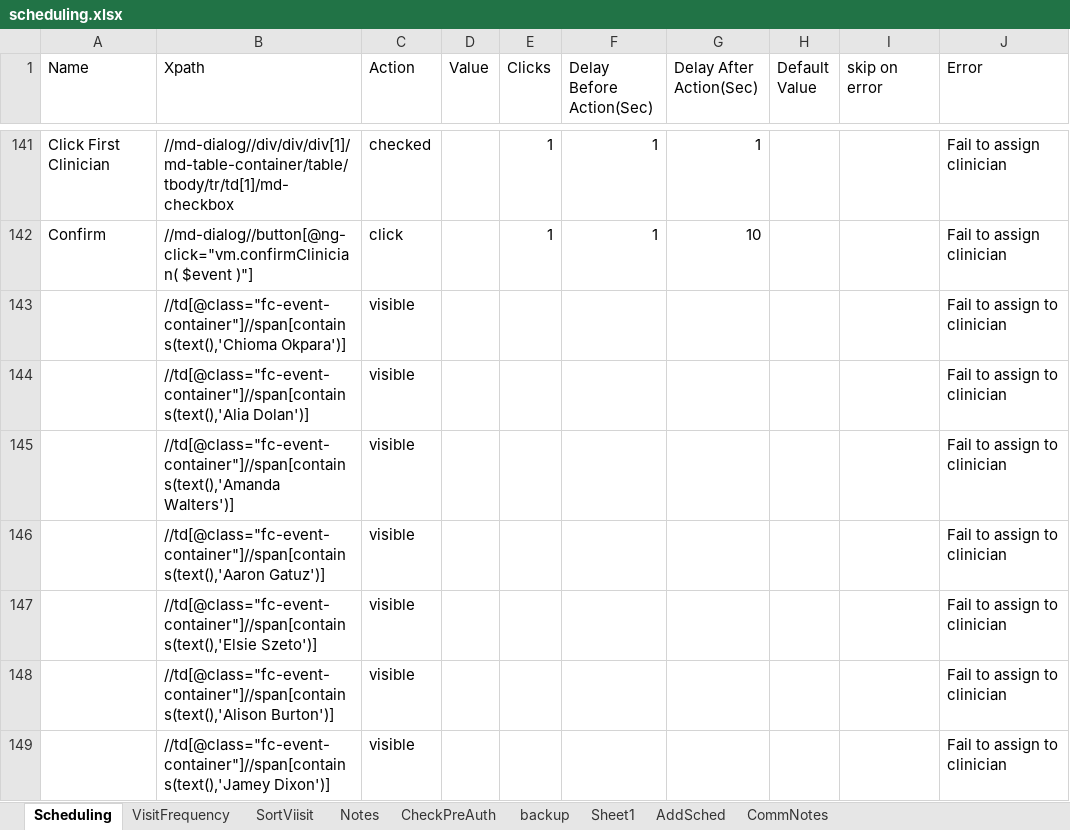
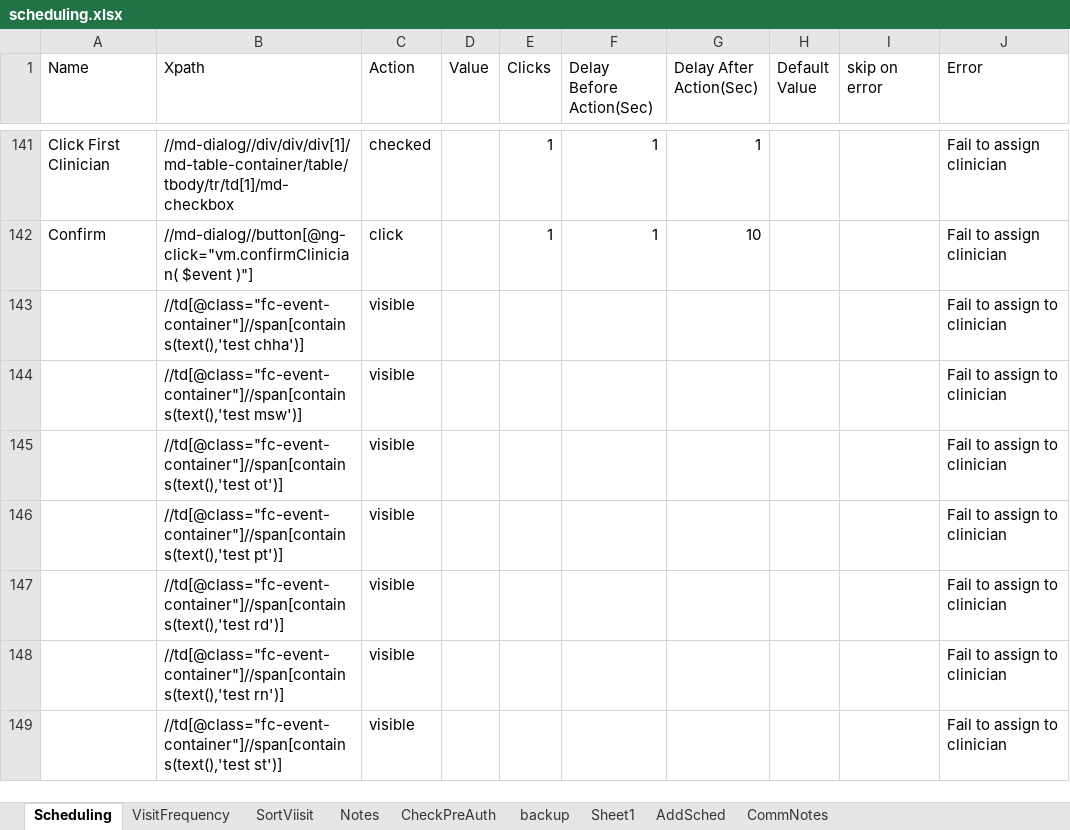
Before and after one commit to Ustingit/Automation, an Excel workbook: resources/scheduling.xlsx, sheet Scheduling, drawn as a sheet; only a part is shown, gaps mark what is left out; values as stored, in another font and other column widths than the file's, no borders; the diff names each change by its address in the sheet, - before the commit and + after, or states it on an @@ line.

Commit message:
update

```diff
--- a/resources/scheduling.xlsx (sheet Scheduling)
+++ b/resources/scheduling.xlsx (sheet Scheduling)
-B143 (Xpath): //td[@class="fc-event-container"]//span[contains(text(),'Chioma Okpara')]
+B143 (Xpath): //td[@class="fc-event-container"]//span[contains(text(),'test chha')]
-B144 (Xpath): //td[@class="fc-event-container"]//span[contains(text(),'Alia Dolan')]
+B144 (Xpath): //td[@class="fc-event-container"]//span[contains(text(),'test msw')]
-B145 (Xpath): //td[@class="fc-event-container"]//span[contains(text(),'Amanda Walters')]
+B145 (Xpath): //td[@class="fc-event-container"]//span[contains(text(),'test ot')]
-B146 (Xpath): //td[@class="fc-event-container"]//span[contains(text(),'Aaron Gatuz')]
+B146 (Xpath): //td[@class="fc-event-container"]//span[contains(text(),'test pt')]
-B147 (Xpath): //td[@class="fc-event-container"]//span[contains(text(),'Elsie Szeto')]
+B147 (Xpath): //td[@class="fc-event-container"]//span[contains(text(),'test rd')]
-B148 (Xpath): //td[@class="fc-event-container"]//span[contains(text(),'Alison Burton')]
+B148 (Xpath): //td[@class="fc-event-container"]//span[contains(text(),'test rn')]
-B149 (Xpath): //td[@class="fc-event-container"]//span[contains(text(),'Jamey Dixon')]
+B149 (Xpath): //td[@class="fc-event-container"]//span[contains(text(),'test st')]
```
